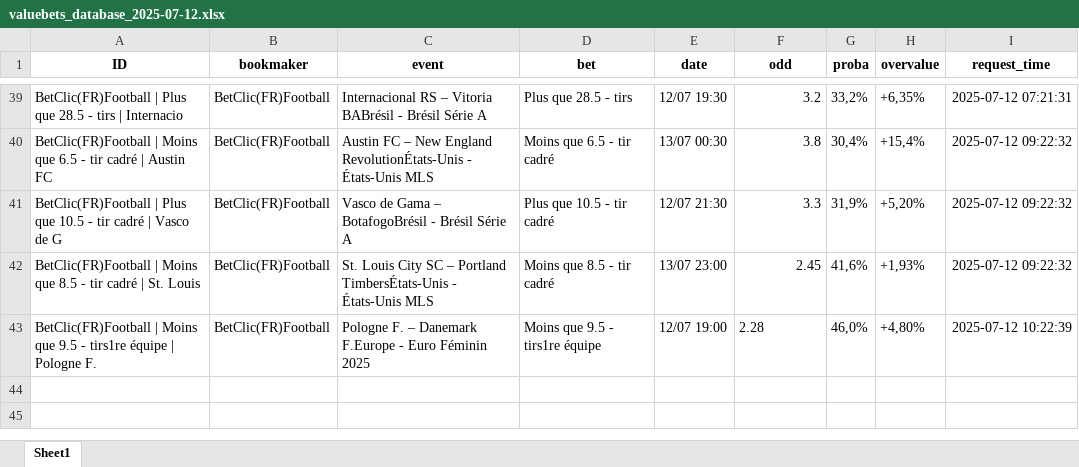
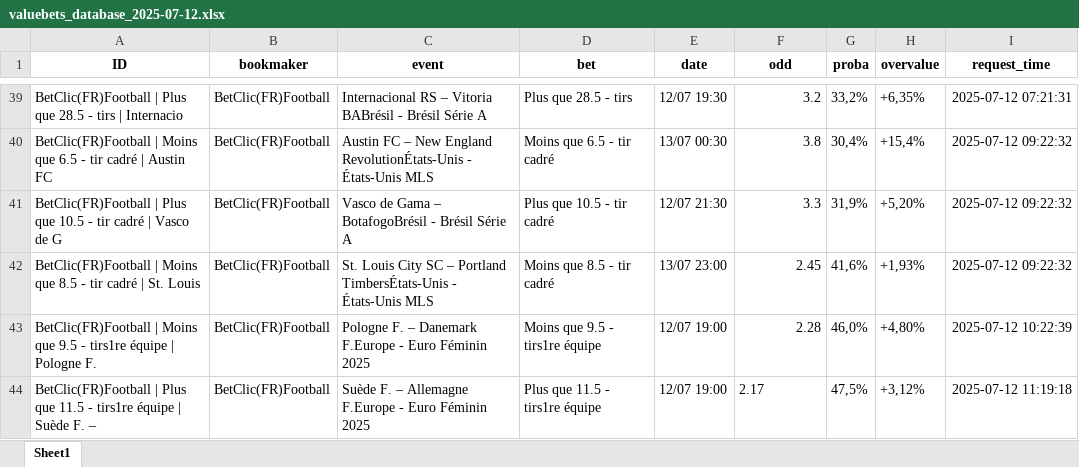
Before and after one commit to mdujardin3007/betting_scrapping, an Excel workbook: data/valuebets_database_2025-07-12.xlsx, sheet Sheet1, drawn as a sheet; only a part is shown, gaps mark what is left out; values as stored, in another font and other column widths than the file's, no borders; the diff names each change by its address in the sheet, - before the commit and + after, or states it on an @@ line.

Commit message:
Mise à jour des données valuebets

```diff
--- a/data/valuebets_database_2025-07-12.xlsx (sheet Sheet1)
+++ b/data/valuebets_database_2025-07-12.xlsx (sheet Sheet1)
-F43 alignment: left
+F43 alignment: right
+row 44: BetClic(FR)Football | Plus que 11.5 - tirs1re équipe | Suède F. – | BetClic(FR)Football | Suède F. – Allemagne F.Europe - Euro Féminin 2025 | Plus que 11.5 - tirs1re équipe | 12/07 19:00 | 2.17 | 47,5% | +3,12% | 2025-07-12 11:19:18
```
